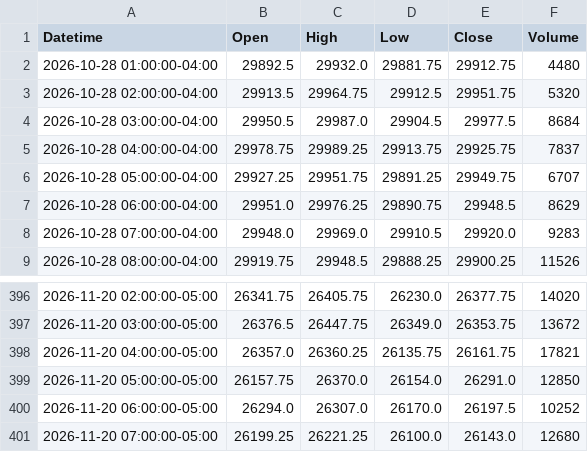
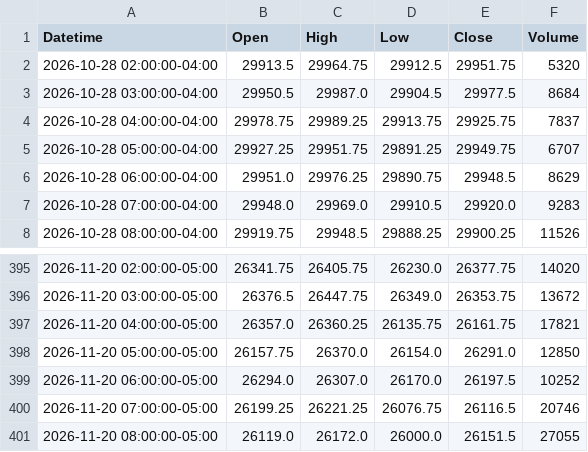
Before and after one commit to jordircp/nq-bias-data, a CSV file: data/latest/candles_1h.csv, drawn as a sheet; only a part is shown, gaps mark what is left out.

```diff
--- a/data/latest/candles_1h.csv
+++ b/data/latest/candles_1h.csv
@@ -1,3 +1,2 @@
 Datetime,Open,High,Low,Close,Volume
-2026-10-28 01:00:00-04:00,29892.5,29932.0,29881.75,29912.75,4480
 2026-10-28 02:00:00-04:00,29913.5,29964.75,29912.5,29951.75,5320
@@ -400,2 +399,3 @@ Datetime,Open,High,Low,Close,Volume
 2026-11-20 06:00:00-05:00,26294.0,26307.0,26170.0,26197.5,10252
-2026-11-20 07:00:00-05:00,26199.25,26221.25,26100.0,26143.0,12680
+2026-11-20 07:00:00-05:00,26199.25,26221.25,26076.75,26116.5,20746
+2026-11-20 08:00:00-05:00,26119.0,26172.0,26000.0,26151.5,27055
```
Also changed, not shown: data/latest/candles_15m.csv, data/latest/candles_4h.csv, 8 other files.
